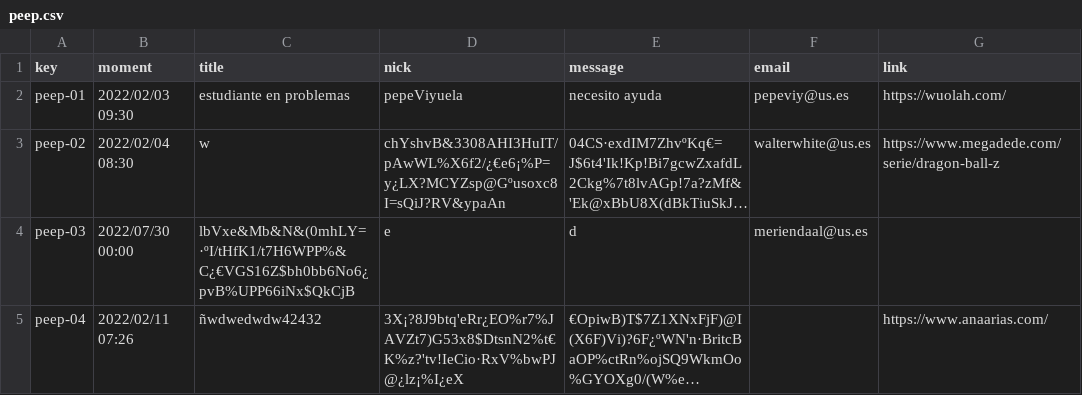
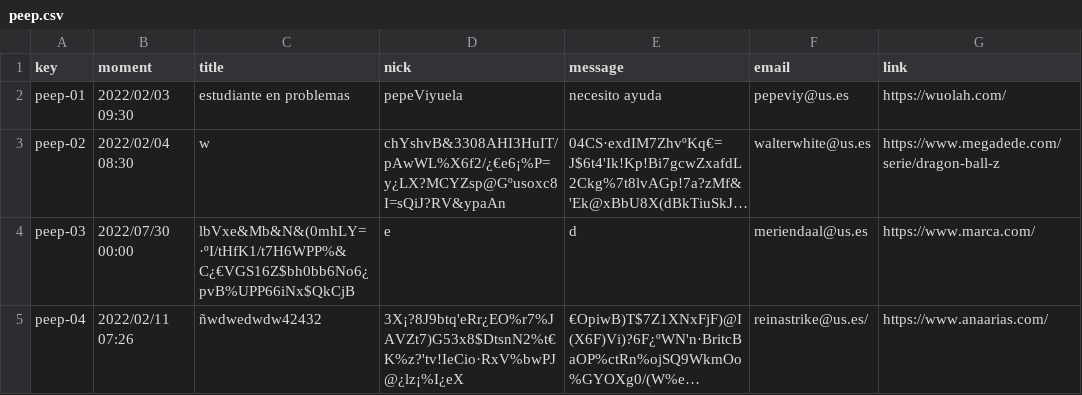
Before and after one commit to josrojrom1/C1.04.02, a CSV file: src/main/webapp/WEB-INF/resources/sample-data/peep.csv, drawn as a sheet; long unchanged cells end in …; the diff names each change by its address in the sheet, - before the commit and + after, or states it on an @@ line.

```diff
--- a/src/main/webapp/WEB-INF/resources/sample-data/peep.csv
+++ b/src/main/webapp/WEB-INF/resources/sample-data/peep.csv
-G4 (link): (empty)
+G4 (link): https://www.marca.com/
-F5 (email): (empty)
+F5 (email): reinastrike@us.es/
```
Also changed, not shown: src/main/webapp/WEB-INF/resources/sample-data/course.csv, src/main/webapp/WEB-INF/resources/sample-data/practicum.csv, 7 other files.
